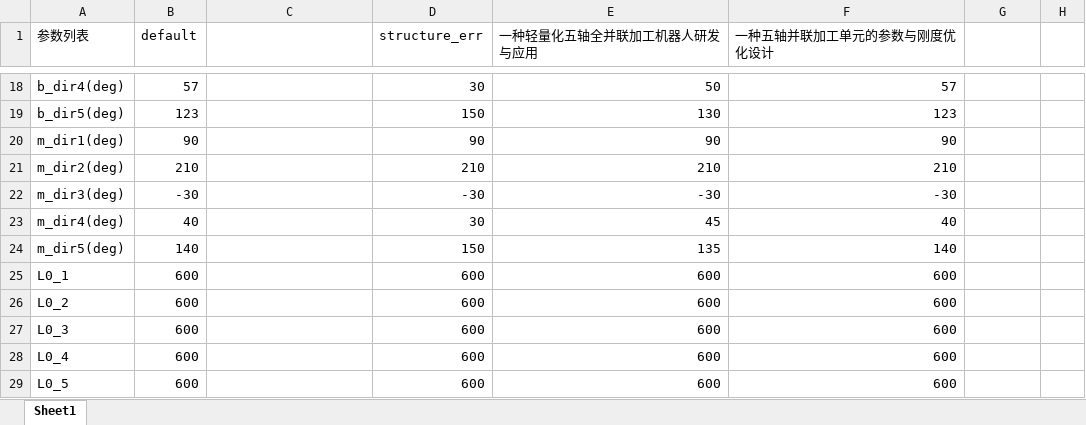
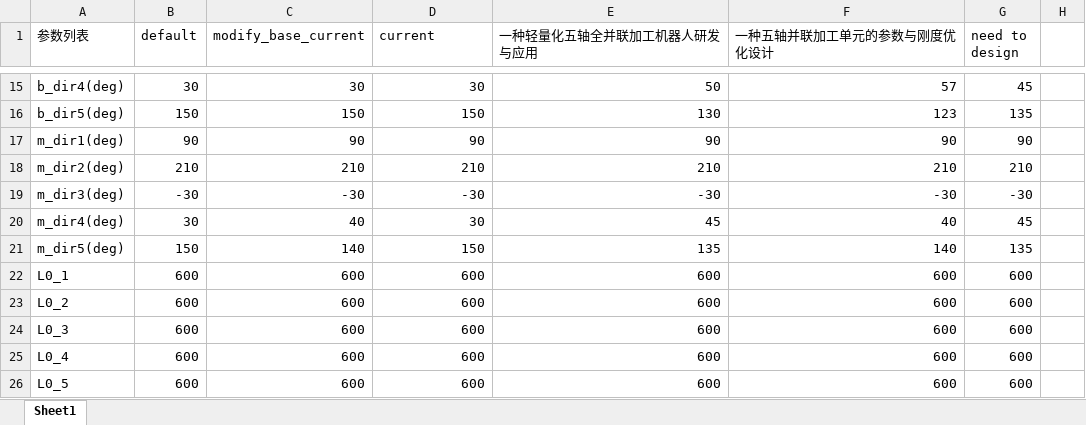
Before and after one commit to dinoness/paralle, an Excel workbook: parameters.xlsx, sheet Sheet1, drawn as a sheet; only a part is shown, gaps mark what is left out; values as stored, in another font and other column widths than the file's, no borders; addresses are those after the commit; the diff covers the shown part only; the diff names each change by its address in the sheet, - before the commit and + after, or states it on an @@ line.

```diff
--- a/parameters.xlsx (sheet Sheet1)
+++ b/parameters.xlsx (sheet Sheet1)
-C1: (empty)
+C1: modify_base_current
-D1: structure_err
+D1: current
-G1: (empty)
+G1: need to design
-B15 (default): 57
+B15 (default): 30
-C15 (modify_base_current): (empty)
+C15 (modify_base_current): 30
-G15 (need to design): (empty)
+G15 (need to design): 45
-B16 (default): 123
+B16 (default): 150
-C16 (modify_base_current): (empty)
+C16 (modify_base_current): 150
-G16 (need to design): (empty)
+G16 (need to design): 135
-C17 (modify_base_current): (empty)
+C17 (modify_base_current): 90
-G17 (need to design): (empty)
+G17 (need to design): 90
-C18 (modify_base_current): (empty)
+C18 (modify_base_current): 210
-G18 (need to design): (empty)
+G18 (need to design): 210
-C19 (modify_base_current): (empty)
+C19 (modify_base_current): -30
-G19 (need to design): (empty)
+G19 (need to design): -30
-B20 (default): 40
+B20 (default): 30
-C20 (modify_base_current): (empty)
+C20 (modify_base_current): 40
-G20 (need to design): (empty)
+G20 (need to design): 45
-B21 (default): 140
+B21 (default): 150
-C21 (modify_base_current): (empty)
+C21 (modify_base_current): 140
-G21 (need to design): (empty)
+G21 (need to design): 135
-C22:C26 (modify_base_current): (empty)
+C22:C26 (modify_base_current): 600
-G22:G26 (need to design): (empty)
+G22:G26 (need to design): 600
```
Also changed, not shown: 3 removed rows and 28 edited cells elsewhere in this sheet, 9 other files.
